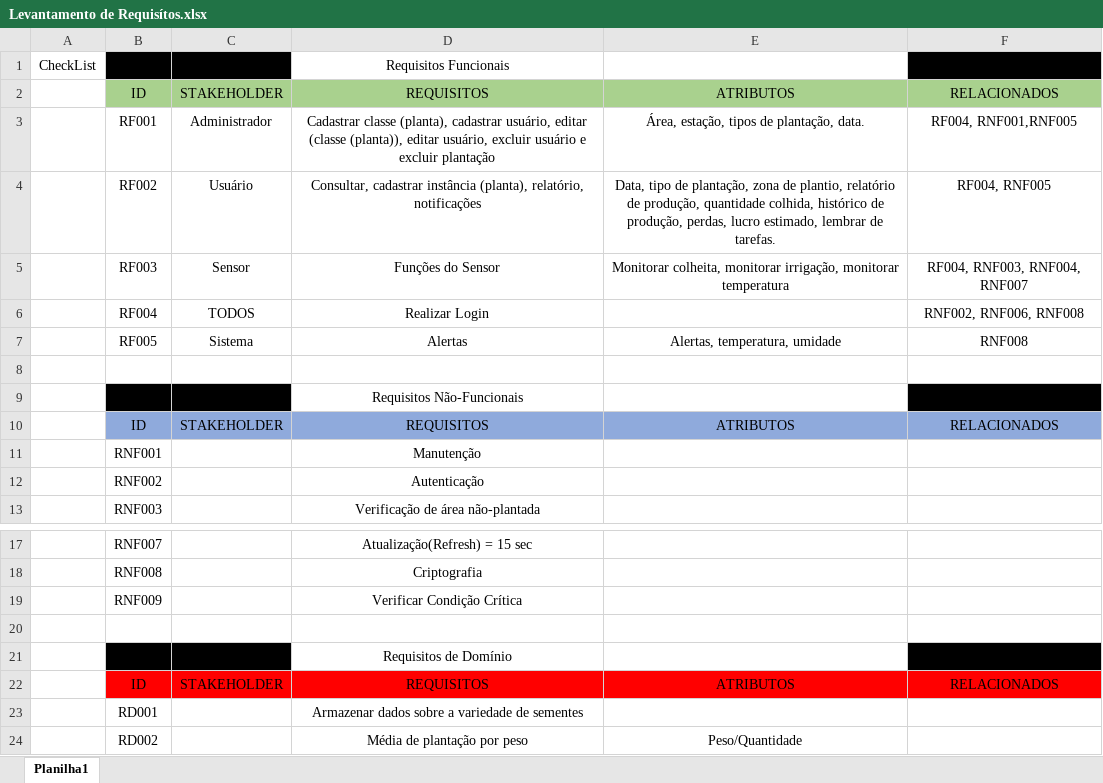
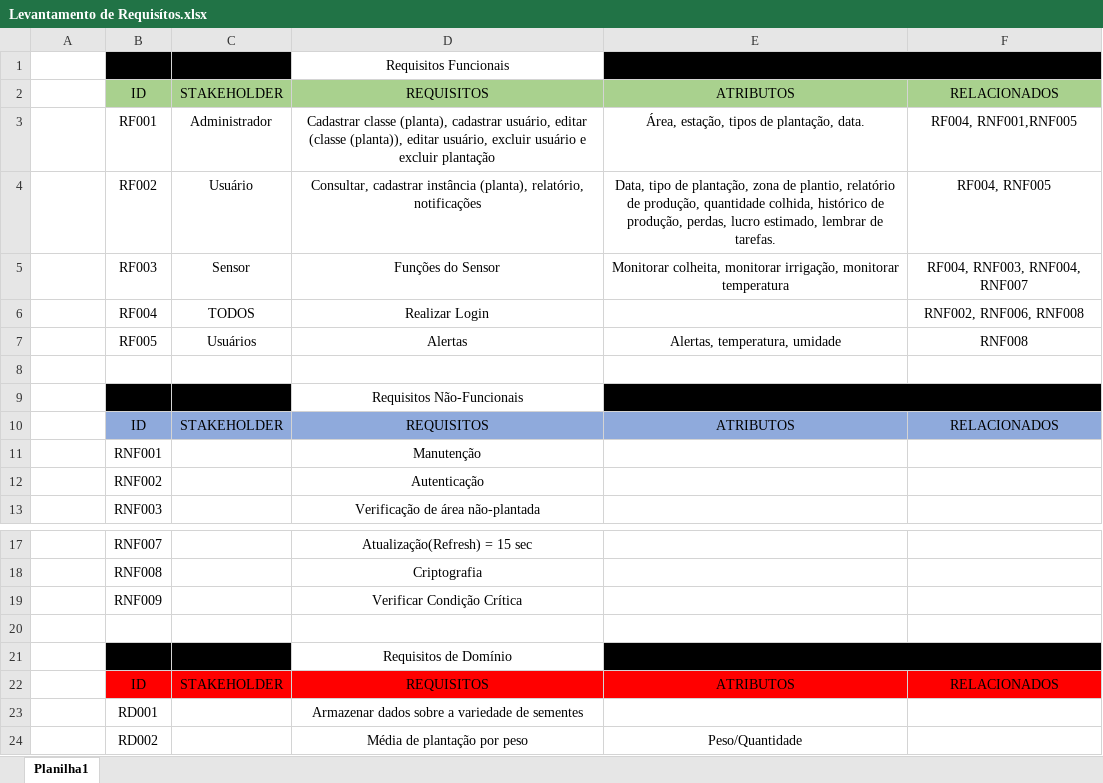
Before and after one commit to Nebul0Ok/SeuPaulo, an Excel workbook: documentacao/Levantamento de Requisítos.xlsx, sheet Planilha1, drawn as a sheet; only a part is shown, gaps mark what is left out; values as stored, in another font and other column widths than the file's, no borders; the diff names each change by its address in the sheet, - before the commit and + after, or states it on an @@ line.

```diff
--- a/documentacao/Levantamento de Requisítos.xlsx (sheet Planilha1)
+++ b/documentacao/Levantamento de Requisítos.xlsx (sheet Planilha1)
-A1: CheckList
+A1: (empty)
-E1 fill: none
+E1 fill: #000000
+E1:F1 merged
-C7: Sistema
+C7: Usuários
-E9 fill: none
+E9 fill: #000000
+E9:F9 merged
-E21 fill: none
+E21 fill: #000000
+E21:F21 merged
```
Also changed, not shown: 15 other files.
